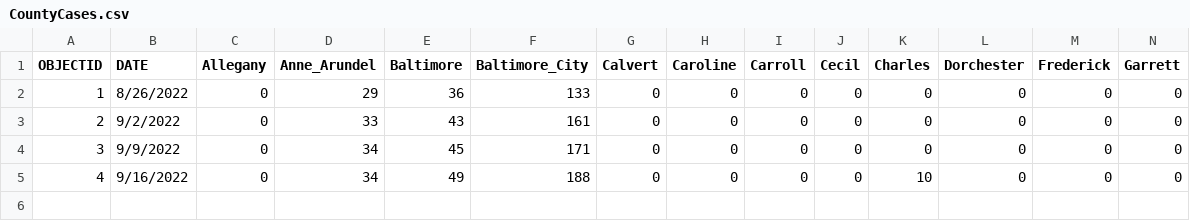
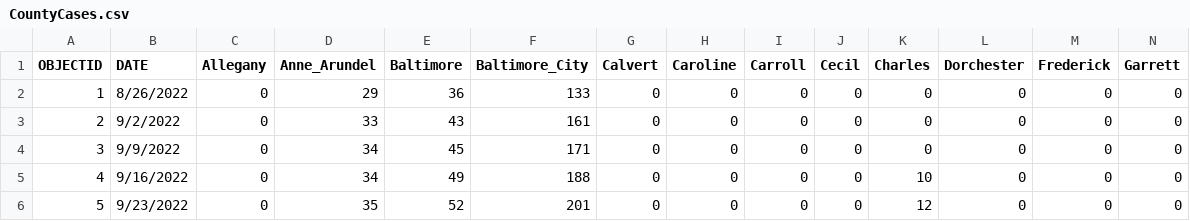
Before and after one commit to dataguy2020/MonkeyPox, a CSV file: dataset/UnitedStates/States/Maryland/CountyCases.csv, drawn as a sheet; only a part is shown; rows hold the shown columns only; the diff names each change by its address in the sheet, - before the commit and + after, or states it on an @@ line.

Commit message:
Update CountyCases.csv

```diff
--- a/dataset/UnitedStates/States/Maryland/CountyCases.csv
+++ b/dataset/UnitedStates/States/Maryland/CountyCases.csv
+row 6: 5 | 9/23/2022 | 0 | 35 | 52 | 201 | 0 | 0 | 0 | 0 | 12 | 0 | 0 | 0
```
